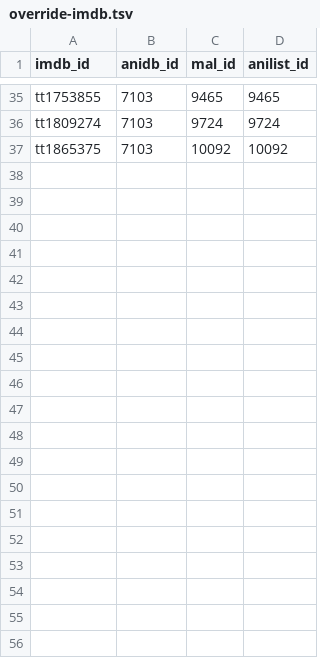
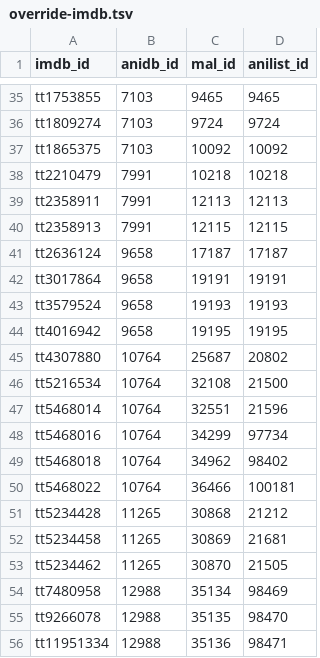
Before and after one commit to Arial-Z/Animes-ID, a TSV file: override/override-imdb.tsv, drawn as a sheet; only a part is shown, gaps mark what is left out; the diff covers the shown part only; the diff names each change by its address in the sheet, - before the commit and + after, or states it on an @@ line.

Commit message:
Add override multiples movies

```diff
--- a/override/override-imdb.tsv
+++ b/override/override-imdb.tsv
+row 38: tt2210479 | 7991 | 10218 | 10218
+row 39: tt2358911 | 7991 | 12113 | 12113
+row 40: tt2358913 | 7991 | 12115 | 12115
+row 41: tt2636124 | 9658 | 17187 | 17187
+row 42: tt3017864 | 9658 | 19191 | 19191
+row 43: tt3579524 | 9658 | 19193 | 19193
+row 44: tt4016942 | 9658 | 19195 | 19195
+row 45: tt4307880 | 10764 | 25687 | 20802
+row 46: tt5216534 | 10764 | 32108 | 21500
+row 47: tt5468014 | 10764 | 32551 | 21596
+row 48: tt5468016 | 10764 | 34299 | 97734
+row 49: tt5468018 | 10764 | 34962 | 98402
+row 50: tt5468022 | 10764 | 36466 | 100181
+row 51: tt5234428 | 11265 | 30868 | 21212
+row 52: tt5234458 | 11265 | 30869 | 21681
+row 53: tt5234462 | 11265 | 30870 | 21505
+row 54: tt7480958 | 12988 | 35134 | 98469
+row 55: tt9266078 | 12988 | 35135 | 98470
+row 56: tt11951334 | 12988 | 35136 | 98471
```
Also changed, not shown: 15 added rows elsewhere in this file.
